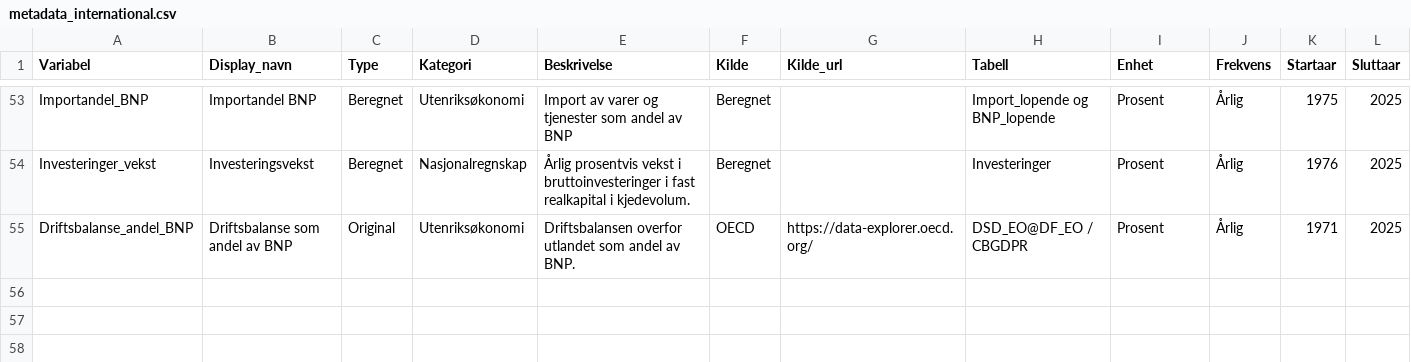
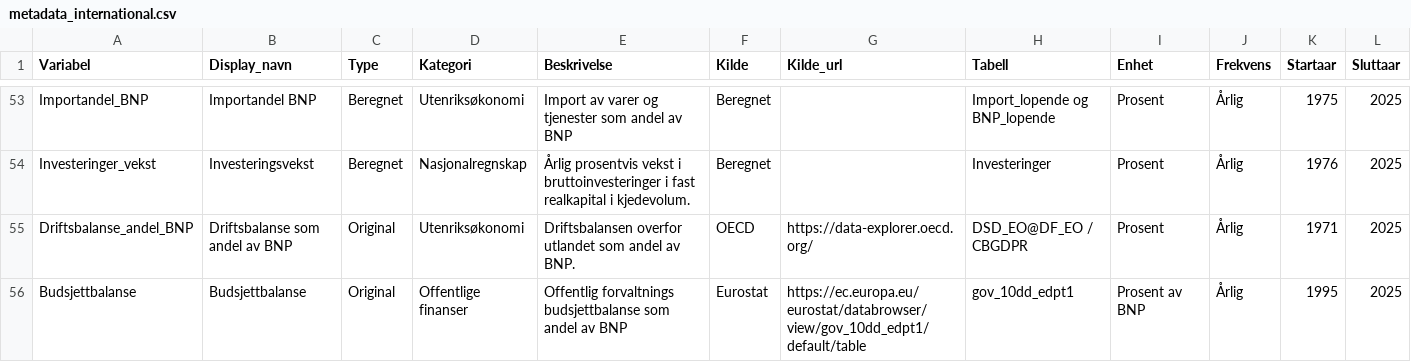
Before and after one commit to nilskvilvang/NorMacro, a CSV file: inst/extdata/metadata_international.csv, drawn as a sheet; only a part is shown, gaps mark what is left out; rows hold the shown columns only; the diff names each change by its address in the sheet, - before the commit and + after, or states it on an @@ line.

Commit message:
Add international budget balance data

```diff
--- a/inst/extdata/metadata_international.csv
+++ b/inst/extdata/metadata_international.csv
+row 56: Budsjettbalanse | Budsjettbalanse | Original | Offentlige finanser | Offentlig forvaltnings budsjettbalanse som andel av BNP | Eurostat | https://ec.europa.eu/eurostat/databrowser/view/gov_10dd_edpt1/default/table | gov_10dd_edpt1 | Prosent av BNP | Årlig | 1995 | 2025
```
Also changed, not shown: 2 other files.
